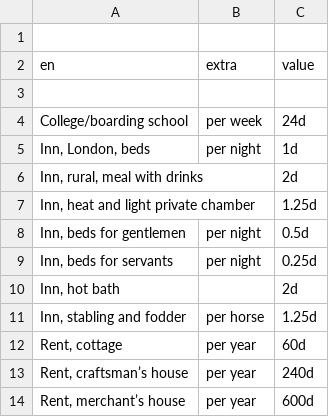
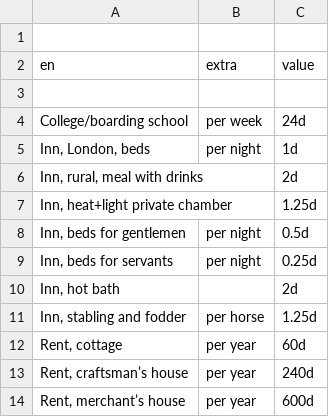
Before and after one commit to jmettraux/lombard, a CSV file: var/gurps/lodging.csv, drawn as a sheet.

```diff
--- a/var/gurps/lodging.csv
+++ b/var/gurps/lodging.csv
@@ -6,3 +6,3 @@ en,extra,value
 "Inn, rural, meal with drinks",,2d
-"Inn, heat and light private chamber",,1.25d
+"Inn, heat+light private chamber",,1.25d
 "Inn, beds for gentlemen",per night,0.5d
```
Also changed, not shown: var/gurps/food.csv, 3 other files.
